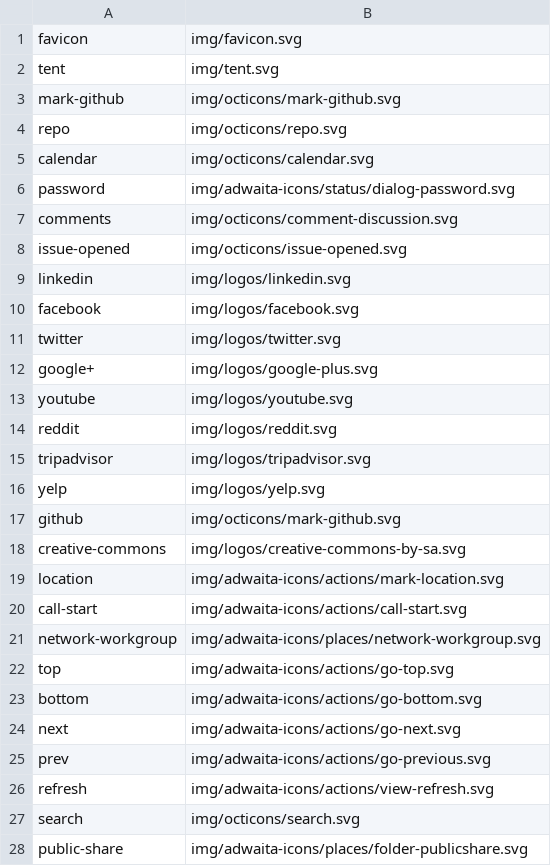
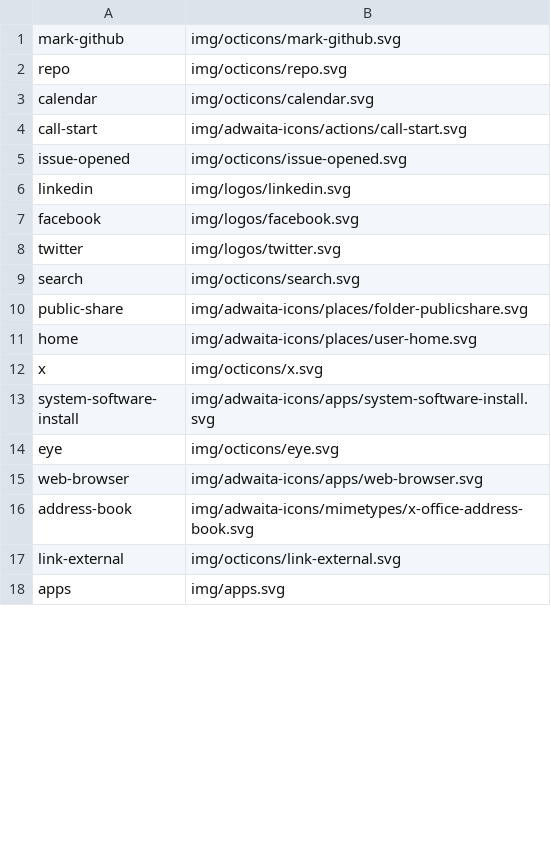
Before and after one commit to kernvalley/camping.kernvalley.us, a CSV file: _data/icons.csv, drawn as a sheet; only a part is shown; the shorter side is filled out with more unchanged rows; the diff covers the shown part only.

Commit message:
Update for consistency with other apps
### Added
- Places data as submodule
- New and updated components in `_includes/` for map markers
- Weather from OpenWeatherMap via `<weather-current>`
- Also show markers for towns, gas stations, stores, etc.

### Changed
- Use data from places instead of local copy of data
- Replace contact page with redirect to `https://contact.kernvalley.us`

### Removed
- Remove unused icons from `icons.svg`
- Clean-up SW cache list
- `<html-notification>` notifying of site being under construction

```diff
--- a/_data/icons.csv
+++ b/_data/icons.csv
@@ -1,3 +1 @@
-favicon,img/favicon.svg
-tent,img/tent.svg
 mark-github,img/octicons/mark-github.svg
@@ -5,4 +3,3 @@ repo,img/octicons/repo.svg
 calendar,img/octicons/calendar.svg
-password,img/adwaita-icons/status/dialog-password.svg
-comments,img/octicons/comment-discussion.svg
+call-start,img/adwaita-icons/actions/call-start.svg
 issue-opened,img/octicons/issue-opened.svg
@@ -11,17 +8,2 @@ facebook,img/logos/facebook.svg
 twitter,img/logos/twitter.svg
-google+,img/logos/google-plus.svg
-youtube,img/logos/youtube.svg
-reddit,img/logos/reddit.svg
-tripadvisor,img/logos/tripadvisor.svg
-yelp,img/logos/yelp.svg
-github,img/octicons/mark-github.svg
-creative-commons,img/logos/creative-commons-by-sa.svg
-location,img/adwaita-icons/actions/mark-location.svg
-call-start,img/adwaita-icons/actions/call-start.svg
-network-workgroup,img/adwaita-icons/places/network-workgroup.svg
-top,img/adwaita-icons/actions/go-top.svg
-bottom,img/adwaita-icons/actions/go-bottom.svg
-next,img/adwaita-icons/actions/go-next.svg
-prev,img/adwaita-icons/actions/go-previous.svg
-refresh,img/adwaita-icons/actions/view-refresh.svg
 search,img/octicons/search.svg
```
Also changed, not shown: 1 added row and 28 removed rows elsewhere in this file, 30 other files.
